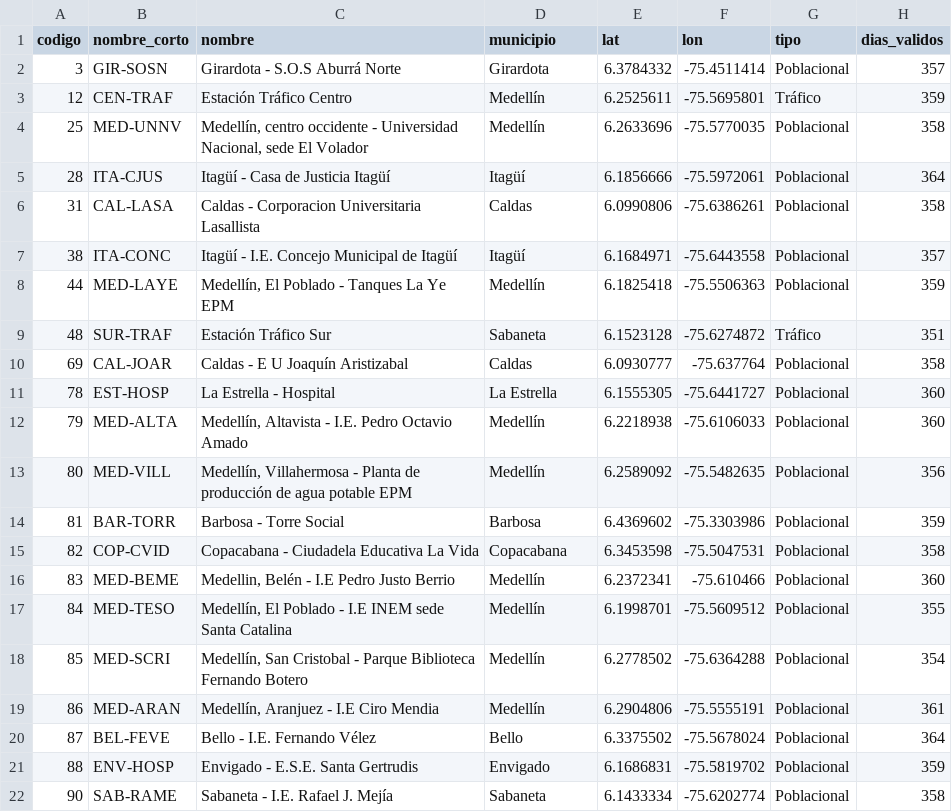
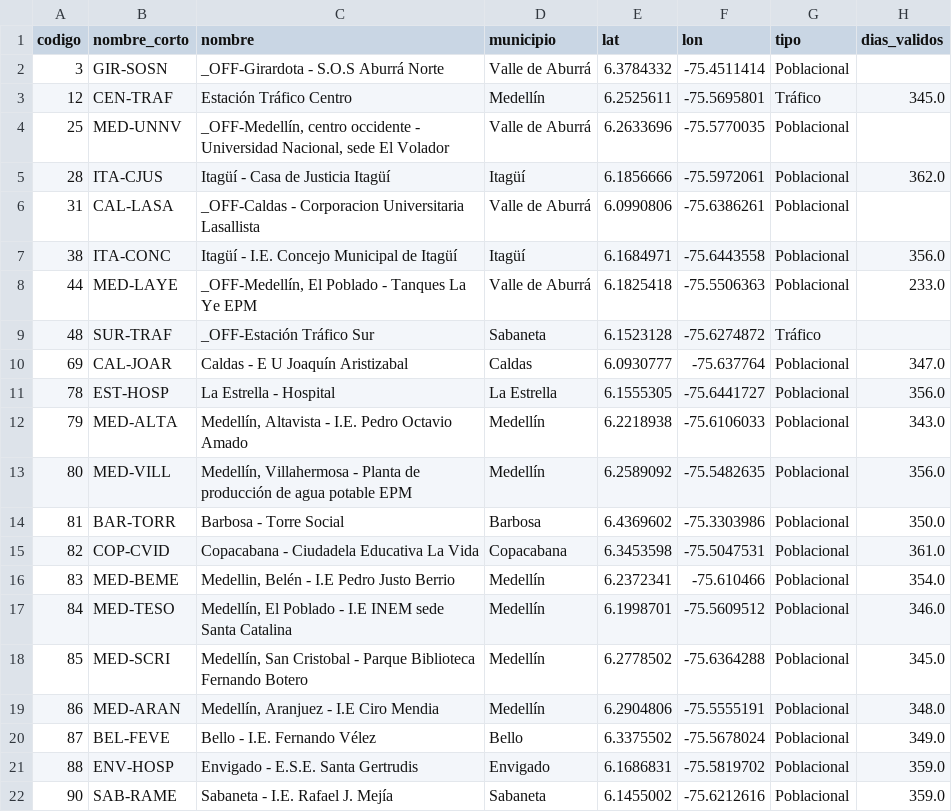
Before and after one commit to Peejhay55/IA_Final, a CSV file: data/processed/estaciones.csv, drawn as a sheet.

```diff
--- a/data/processed/estaciones.csv
+++ b/data/processed/estaciones.csv
@@ -1,22 +1,22 @@
 codigo,nombre_corto,nombre,municipio,lat,lon,tipo,dias_validos
-3,GIR-SOSN,Girardota - S.O.S Aburrá Norte,Girardota,6.3784332,-75.4511414,Poblacional,357
-12,CEN-TRAF,Estación Tráfico Centro,Medellín,6.2525611,-75.5695801,Tráfico,359
-25,MED-UNNV,"Medellín, centro occidente - Universidad Nacional, sede El Volador",Medellín,6.2633696,-75.5770035,Poblacional,358
-28,ITA-CJUS,Itagüí - Casa de Justicia Itagüí,Itagüí,6.1856666,-75.5972061,Poblacional,364
-31,CAL-LASA,Caldas - Corporacion Universitaria Lasallista,Caldas,6.0990806,-75.6386261,Poblacional,358
-38,ITA-CONC,Itagüí - I.E. Concejo Municipal de Itagüí,Itagüí,6.1684971,-75.6443558,Poblacional,357
-44,MED-LAYE,"Medellín, El Poblado - Tanques La Ye EPM",Medellín,6.1825418,-75.5506363,Poblacional,359
-48,SUR-TRAF,Estación Tráfico Sur,Sabaneta,6.1523128,-75.6274872,Tráfico,351
-69,CAL-JOAR,Caldas - E U Joaquín Aristizabal,Caldas,6.0930777,-75.637764,Poblacional,358
-78,EST-HOSP,La Estrella - Hospital,La Estrella,6.1555305,-75.6441727,Poblacional,360
-79,MED-ALTA,"Medellín, Altavista - I.E. Pedro Octavio Amado",Medellín,6.2218938,-75.6106033,Poblacional,360
-80,MED-VILL,"Medellín, Villahermosa - Planta de producción de agua potable EPM",Medellín,6.2589092,-75.5482635,Poblacional,356
-81,BAR-TORR,Barbosa - Torre Social,Barbosa,6.4369602,-75.3303986,Poblacional,359
-82,COP-CVID,Copacabana - Ciudadela Educativa La Vida,Copacabana,6.3453598,-75.5047531,Poblacional,358
-83,MED-BEME,"Medellin, Belén - I.E Pedro Justo Berrio",Medellín,6.2372341,-75.610466,Poblacional,360
-84,MED-TESO,"Medellín, El Poblado - I.E INEM sede Santa Catalina",Medellín,6.1998701,-75.5609512,Poblacional,355
-85,MED-SCRI,"Medellín, San Cristobal - Parque Biblioteca Fernando Botero",Medellín,6.2778502,-75.6364288,Poblacional,354
-86,MED-ARAN,"Medellín, Aranjuez - I.E Ciro Mendia",Medellín,6.2904806,-75.5555191,Poblacional,361
-87,BEL-FEVE,Bello - I.E. Fernando Vélez,Bello,6.3375502,-75.5678024,Poblacional,364
-88,ENV-HOSP,Envigado - E.S.E. Santa Gertrudis,Envigado,6.1686831,-75.5819702,Poblacional,359
-90,SAB-RAME,Sabaneta - I.E. Rafael J. Mejía,Sabaneta,6.1433334,-75.6202774,Poblacional,358
+3,GIR-SOSN,_OFF-Girardota - S.O.S Aburrá Norte,Valle de Aburrá,6.3784332,-75.4511414,Poblacional,
+12,CEN-TRAF,Estación Tráfico Centro,Medellín,6.2525611,-75.5695801,Tráfico,345.0
+25,MED-UNNV,"_OFF-Medellín, centro occidente - Universidad Nacional, sede El Volador",Valle de Aburrá,6.2633696,-75.5770035,Poblacional,
+28,ITA-CJUS,Itagüí - Casa de Justicia Itagüí,Itagüí,6.1856666,-75.5972061,Poblacional,362.0
+31,CAL-LASA,_OFF-Caldas - Corporacion Universitaria Lasallista,Valle de Aburrá,6.0990806,-75.6386261,Poblacional,
+38,ITA-CONC,Itagüí - I.E. Concejo Municipal de Itagüí,Itagüí,6.1684971,-75.6443558,Poblacional,356.0
+44,MED-LAYE,"_OFF-Medellín, El Poblado - Tanques La Ye EPM",Valle de Aburrá,6.1825418,-75.5506363,Poblacional,233.0
+48,SUR-TRAF,_OFF-Estación Tráfico Sur,Sabaneta,6.1523128,-75.6274872,Tráfico,
+69,CAL-JOAR,Caldas - E U Joaquín Aristizabal,Caldas,6.0930777,-75.637764,Poblacional,347.0
+78,EST-HOSP,La Estrella - Hospital,La Estrella,6.1555305,-75.6441727,Poblacional,356.0
+79,MED-ALTA,"Medellín, Altavista - I.E. Pedro Octavio Amado",Medellín,6.2218938,-75.6106033,Poblacional,343.0
+80,MED-VILL,"Medellín, Villahermosa - Planta de producción de agua potable EPM",Medellín,6.2589092,-75.5482635,Poblacional,356.0
+81,BAR-TORR,Barbosa - Torre Social,Barbosa,6.4369602,-75.3303986,Poblacional,350.0
+82,COP-CVID,Copacabana - Ciudadela Educativa La Vida,Copacabana,6.3453598,-75.5047531,Poblacional,361.0
+83,MED-BEME,"Medellin, Belén - I.E Pedro Justo Berrio",Medellín,6.2372341,-75.610466,Poblacional,354.0
+84,MED-TESO,"Medellín, El Poblado - I.E INEM sede Santa Catalina",Medellín,6.1998701,-75.5609512,Poblacional,346.0
+85,MED-SCRI,"Medellín, San Cristobal - Parque Biblioteca Fernando Botero",Medellín,6.2778502,-75.6364288,Poblacional,345.0
+86,MED-ARAN,"Medellín, Aranjuez - I.E Ciro Mendia",Medellín,6.2904806,-75.5555191,Poblacional,348.0
+87,BEL-FEVE,Bello - I.E. Fernando Vélez,Bello,6.3375502,-75.5678024,Poblacional,349.0
+88,ENV-HOSP,Envigado - E.S.E. Santa Gertrudis,Envigado,6.1686831,-75.5819702,Poblacional,359.0
+90,SAB-RAME,Sabaneta - I.E. Rafael J. Mejía,Sabaneta,6.1455002,-75.6212616,Poblacional,359.0
```
Also changed, not shown: 7 other files.
